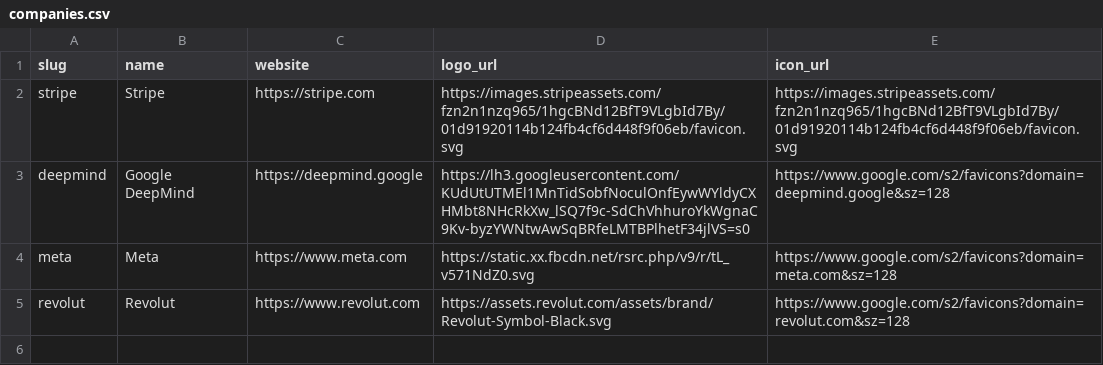
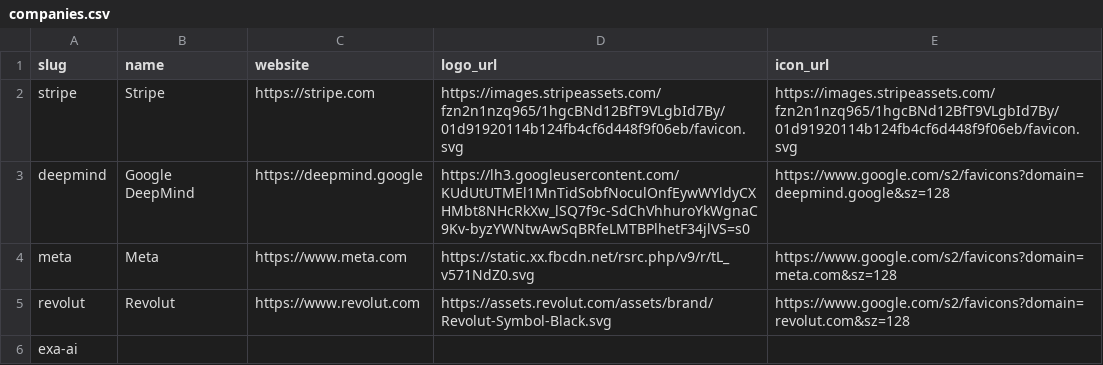
Before and after one commit to colophon-group/jobseek, a CSV file: apps/crawler/data/companies.csv, drawn as a sheet; the diff names each change by its address in the sheet, - before the commit and + after, or states it on an @@ line.

Commit message:
Add exa-ai

```diff
--- a/apps/crawler/data/companies.csv
+++ b/apps/crawler/data/companies.csv
+row 6: exa-ai
```
